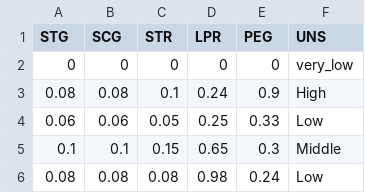
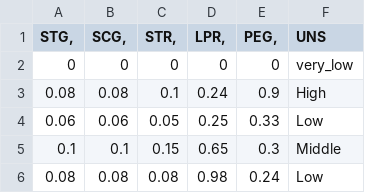
Before and after one commit to rafaoli1203/aaa, a CSV file: 1bab.csv, drawn as a sheet; only a part is shown.

Commit message:
Update 1bab.csv

```diff
--- a/1bab.csv
+++ b/1bab.csv
@@ -1,2 +1,2 @@
-STG	SCG	STR	LPR	PEG	 UNS
+STG,	SCG,	STR,	LPR,	PEG,	 UNS
 0	0	0	0	0	very_low
```
